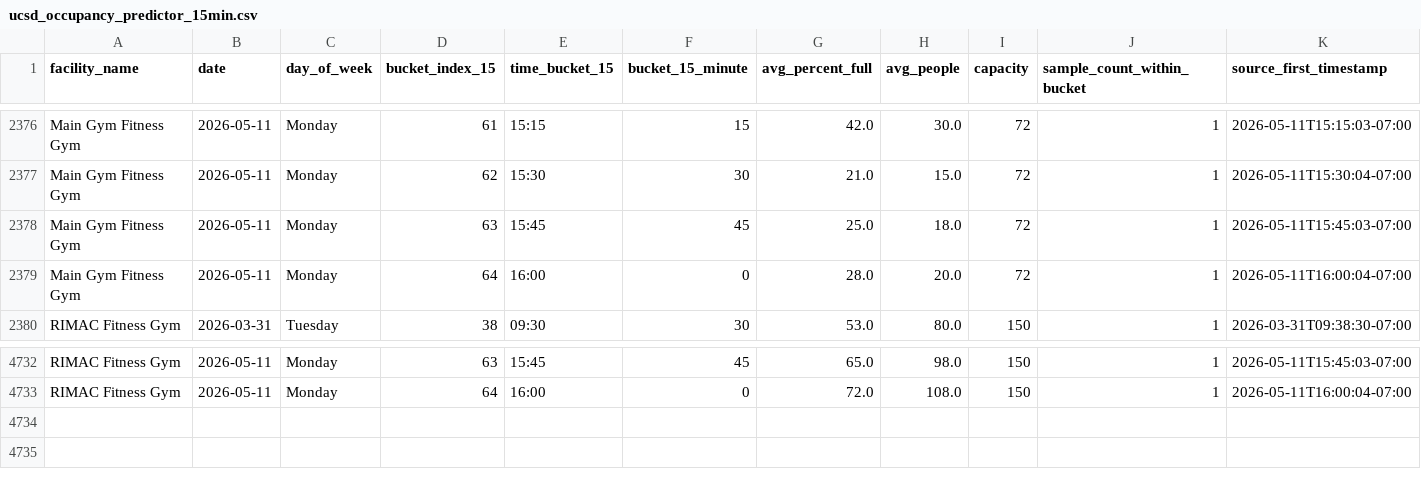
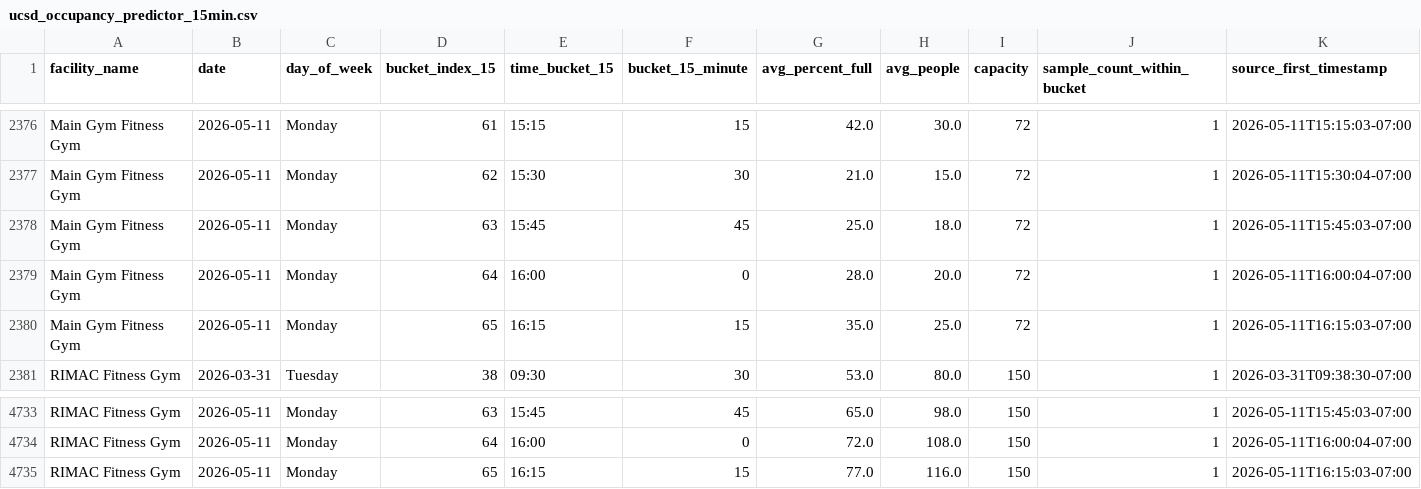
Before and after one commit to aarond67/ucsd-gym-tracker, a CSV file: ucsd_occupancy_predictor_15min.csv, drawn as a sheet; only a part is shown, gaps mark what is left out.

Commit message:
update occupancy data 2026-05-11 16:15:03

```diff
--- a/ucsd_occupancy_predictor_15min.csv
+++ b/ucsd_occupancy_predictor_15min.csv
@@ -2379,2 +2379,3 @@ Main Gym Fitness Gym,2026-05-11,Monday,63,15:45,45,25.0,18.0,72,1,2026-05-11T15:
 Main Gym Fitness Gym,2026-05-11,Monday,64,16:00,0,28.0,20.0,72,1,2026-05-11T16:00:04-07:00
+Main Gym Fitness Gym,2026-05-11,Monday,65,16:15,15,35.0,25.0,72,1,2026-05-11T16:15:03-07:00
 RIMAC Fitness Gym,2026-03-31,Tuesday,38,09:30,30,53.0,80.0,150,1,2026-03-31T09:38:30-07:00
@@ -4733 +4734,2 @@ RIMAC Fitness Gym,2026-05-11,Monday,63,15:45,45,65.0,98.0,150,1,2026-05-11T15:45
 RIMAC Fitness Gym,2026-05-11,Monday,64,16:00,0,72.0,108.0,150,1,2026-05-11T16:00:04-07:00
+RIMAC Fitness Gym,2026-05-11,Monday,65,16:15,15,77.0,116.0,150,1,2026-05-11T16:15:03-07:00
```
Also changed, not shown: 4 other files.
